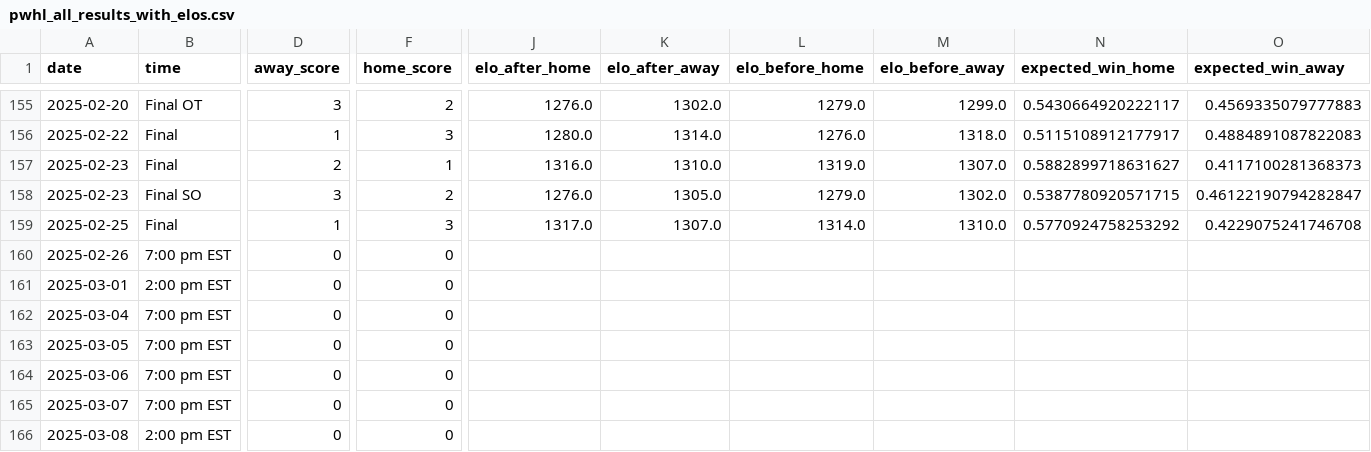
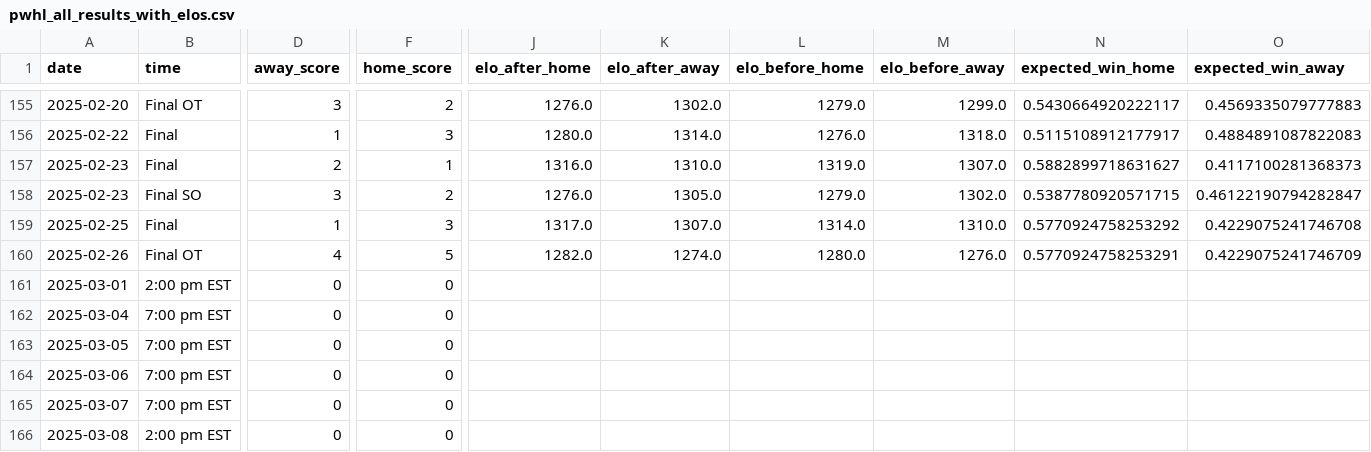
Before and after one commit to ericjohannes/pwhl-elo, a CSV file: data/clean/pwhl_all_results_with_elos.csv, drawn as a sheet; only a part is shown, gaps mark what is left out; the diff names each change by its address in the sheet, - before the commit and + after, or states it on an @@ line.

Commit message:
Latest data: Thu Feb 27 10:38:26 UTC 2025

```diff
--- a/data/clean/pwhl_all_results_with_elos.csv
+++ b/data/clean/pwhl_all_results_with_elos.csv
-B160 (time): 7:00 pm EST
+B160 (time): Final OT
-D160 (away_score): 0
+D160 (away_score): 4
-F160 (home_score): 0
+F160 (home_score): 5
-J160 (elo_after_home): (empty)
+J160 (elo_after_home): 1282.0
-K160 (elo_after_away): (empty)
+K160 (elo_after_away): 1274.0
-L160 (elo_before_home): (empty)
+L160 (elo_before_home): 1280.0
-M160 (elo_before_away): (empty)
+M160 (elo_before_away): 1276.0
-N160 (expected_win_home): (empty)
+N160 (expected_win_home): 0.5770924758253291
-O160 (expected_win_away): (empty)
+O160 (expected_win_away): 0.4229075241746709
```
Also changed, not shown: data/clean/pwhl_all_results.csv, 7 other files.
